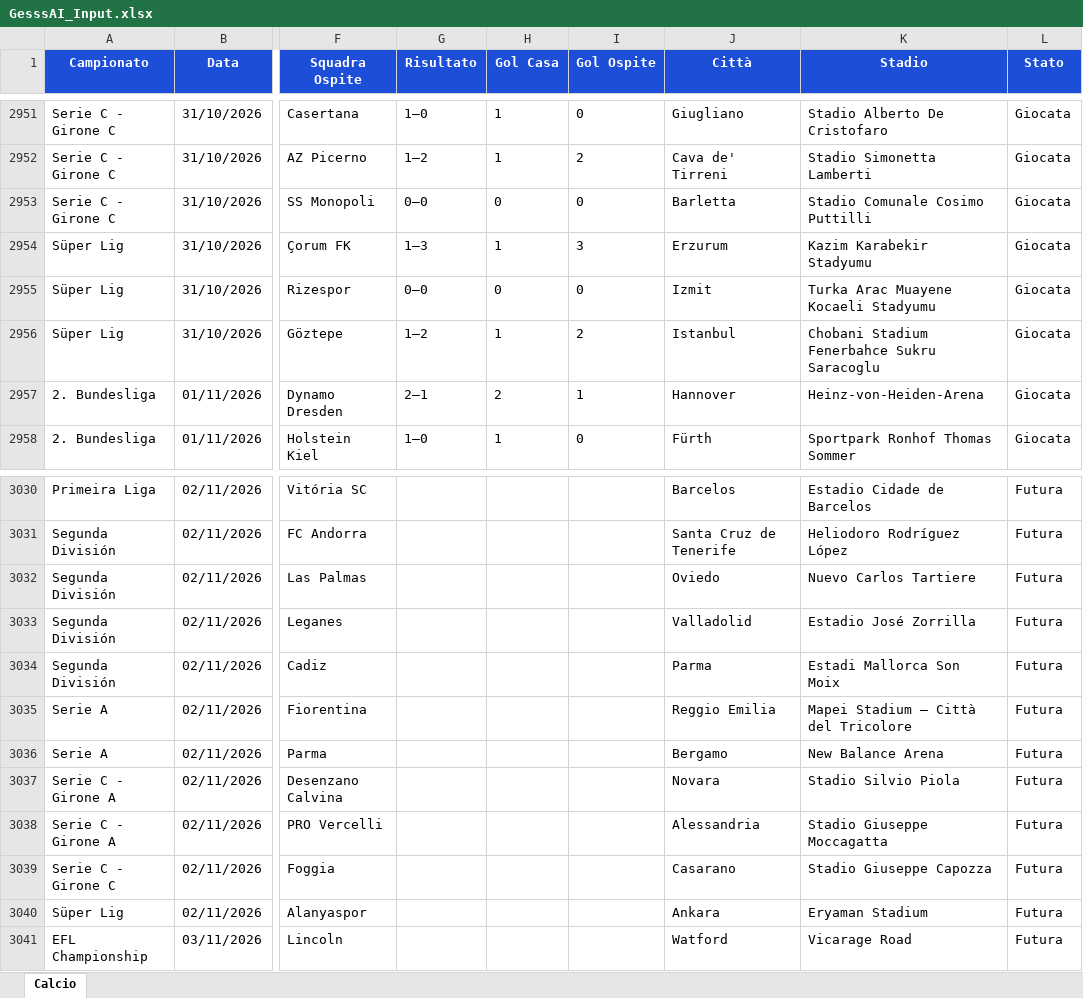
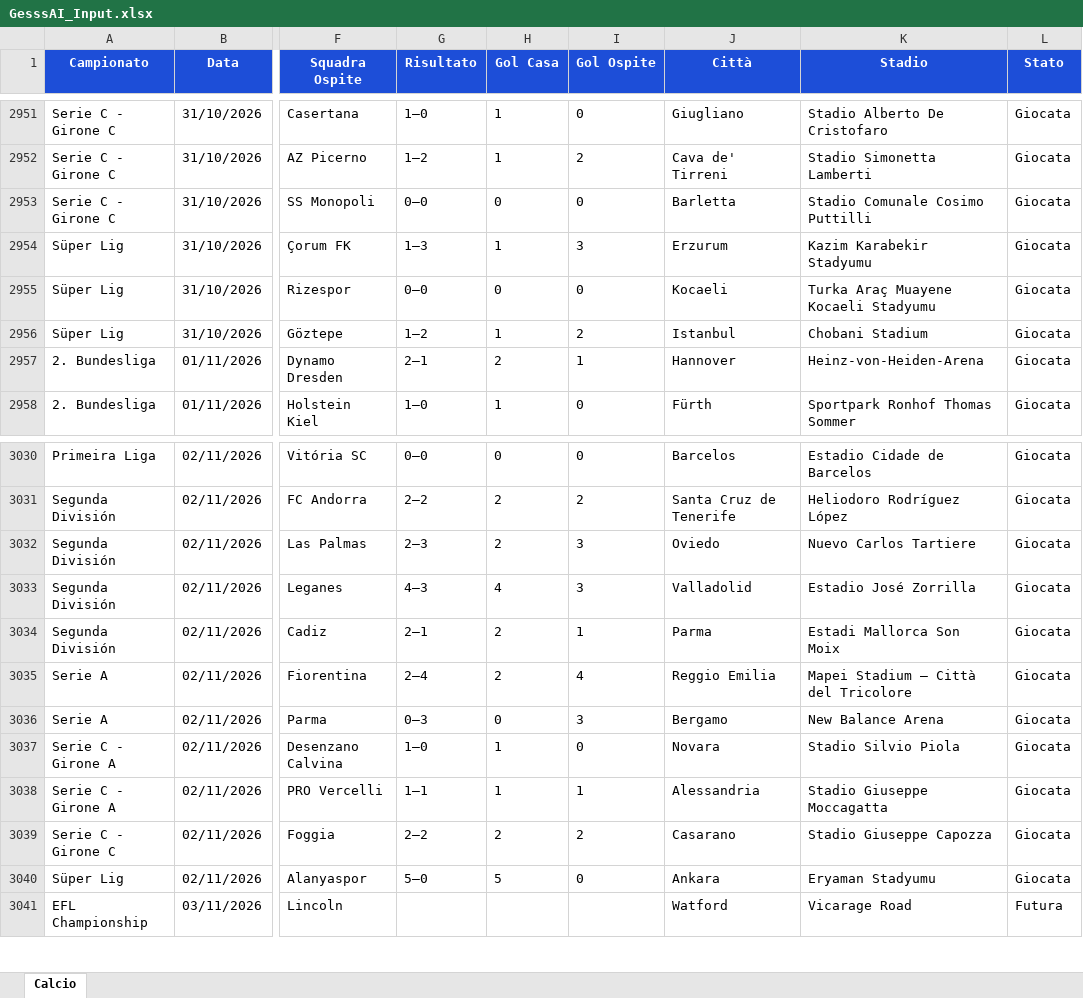
Before and after one commit to Gesss26/GesssAI-Pro---Auto, an Excel workbook: excel/GesssAI_Input.xlsx, sheet Calcio, drawn as a sheet; only a part is shown, gaps mark what is left out; values as stored, in another font and other column widths than the file's, no borders; the diff covers the shown part only; the diff names each change by its address in the sheet, - before the commit and + after, or states it on an @@ line.

```diff
--- a/excel/GesssAI_Input.xlsx (sheet Calcio)
+++ b/excel/GesssAI_Input.xlsx (sheet Calcio)
-J2955 (Città): Izmit
+J2955 (Città): Kocaeli
-K2955 (Stadio): Turka Arac Muayene Kocaeli Stadyumu
+K2955 (Stadio): Turka Araç Muayene Kocaeli Stadyumu
-K2956 (Stadio): Chobani Stadium Fenerbahce Sukru Saracoglu
+K2956 (Stadio): Chobani Stadium
-G3030 (Risultato): (empty)
+G3030 (Risultato): 0–0
-H3030 (Gol Casa): (empty)
+H3030 (Gol Casa): 0
-I3030 (Gol Ospite): (empty)
+I3030 (Gol Ospite): 0
-L3030:L3040 (Stato): Futura
+L3030:L3040 (Stato): Giocata
-G3031 (Risultato): (empty)
+G3031 (Risultato): 2–2
-H3031:H3032 (Gol Casa): (empty)
+H3031:H3032 (Gol Casa): 2
-I3031 (Gol Ospite): (empty)
+I3031 (Gol Ospite): 2
-G3032 (Risultato): (empty)
+G3032 (Risultato): 2–3
-I3032:I3033 (Gol Ospite): (empty)
+I3032:I3033 (Gol Ospite): 3
-G3033 (Risultato): (empty)
+G3033 (Risultato): 4–3
-H3033 (Gol Casa): (empty)
+H3033 (Gol Casa): 4
-G3034 (Risultato): (empty)
+G3034 (Risultato): 2–1
-H3034:H3035 (Gol Casa): (empty)
+H3034:H3035 (Gol Casa): 2
-I3034 (Gol Ospite): (empty)
+I3034 (Gol Ospite): 1
-G3035 (Risultato): (empty)
+G3035 (Risultato): 2–4
-I3035 (Gol Ospite): (empty)
+I3035 (Gol Ospite): 4
-G3036 (Risultato): (empty)
+G3036 (Risultato): 0–3
-H3036 (Gol Casa): (empty)
+H3036 (Gol Casa): 0
-I3036 (Gol Ospite): (empty)
+I3036 (Gol Ospite): 3
-G3037 (Risultato): (empty)
+G3037 (Risultato): 1–0
-H3037:H3038 (Gol Casa): (empty)
+H3037:H3038 (Gol Casa): 1
-I3037 (Gol Ospite): (empty)
+I3037 (Gol Ospite): 0
-G3038 (Risultato): (empty)
+G3038 (Risultato): 1–1
-I3038 (Gol Ospite): (empty)
+I3038 (Gol Ospite): 1
-G3039 (Risultato): (empty)
+G3039 (Risultato): 2–2
-H3039 (Gol Casa): (empty)
+H3039 (Gol Casa): 2
-I3039 (Gol Ospite): (empty)
+I3039 (Gol Ospite): 2
-G3040 (Risultato): (empty)
+G3040 (Risultato): 5–0
-H3040 (Gol Casa): (empty)
+H3040 (Gol Casa): 5
-I3040 (Gol Ospite): (empty)
+I3040 (Gol Ospite): 0
-K3040 (Stadio): Eryaman Stadium
+K3040 (Stadio): Eryaman Stadyumu
```
Also changed, not shown: 6 added rows, 6 removed rows and 70 edited cells elsewhere in this sheet, 2 other files.
